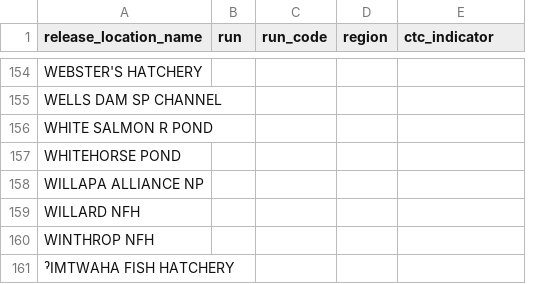
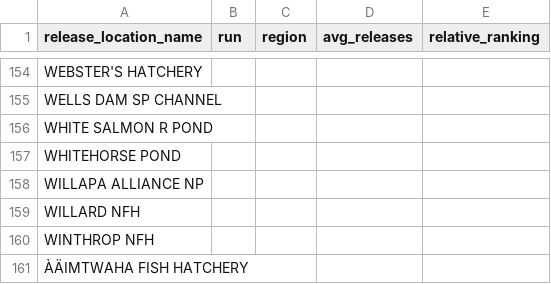
Before and after one commit to nwfsc-cb/rmis-hatchery-increases, a CSV file: data/treatment_hatcheries.csv, drawn as a sheet; only a part is shown, gaps mark what is left out; removed rows and columns are numbered as before the commit, all else as after; the diff covers the shown part only; the diff names each change by its address in the sheet, - before the commit and + after, or states it on an @@ line.

Commit message:
Update treatment_hatcheries.csv

```diff
--- a/data/treatment_hatcheries.csv
+++ b/data/treatment_hatcheries.csv
-column C (run_code), empty
+column D (avg_releases), empty
-E1: ctc_indicator
+E1: relative_ranking
-A161 (release_location_name): ˀIMTWAHA FISH HATCHERY
+A161 (release_location_name): ÀÄIMTWAHA FISH HATCHERY
```
Also changed, not shown: 14 added rows, 14 removed rows and 6 edited cells elsewhere in this file.
